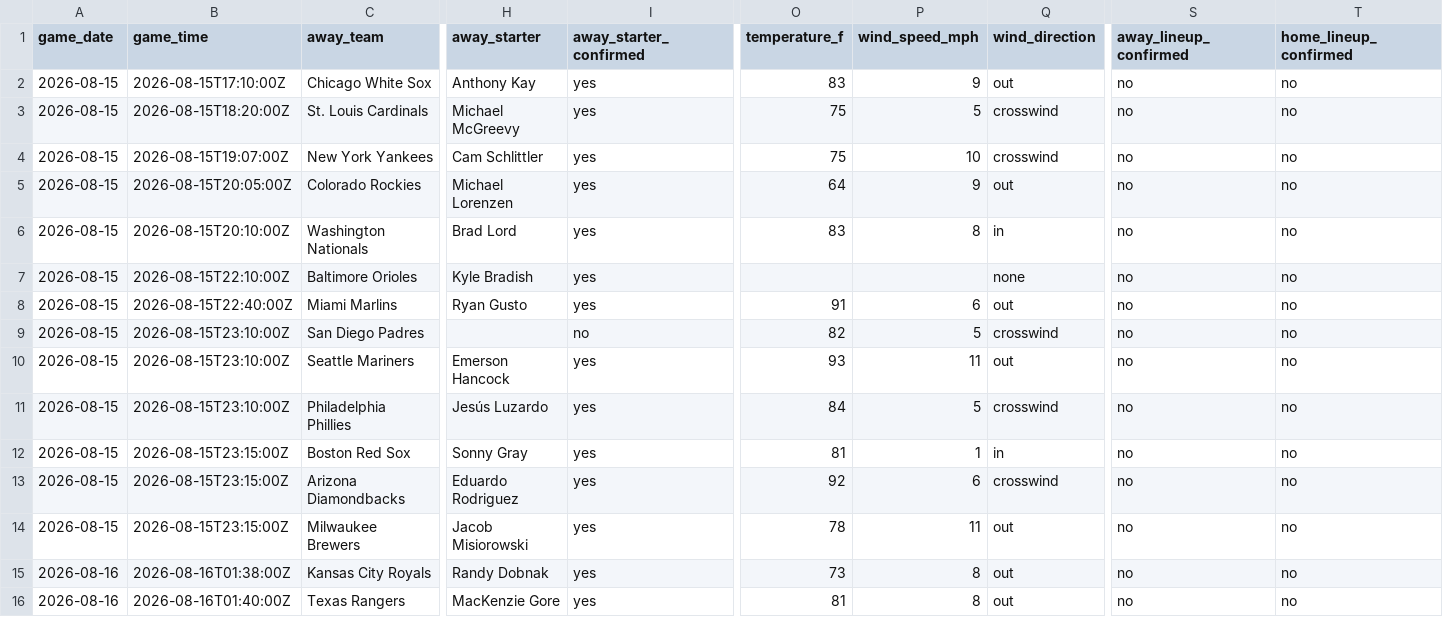
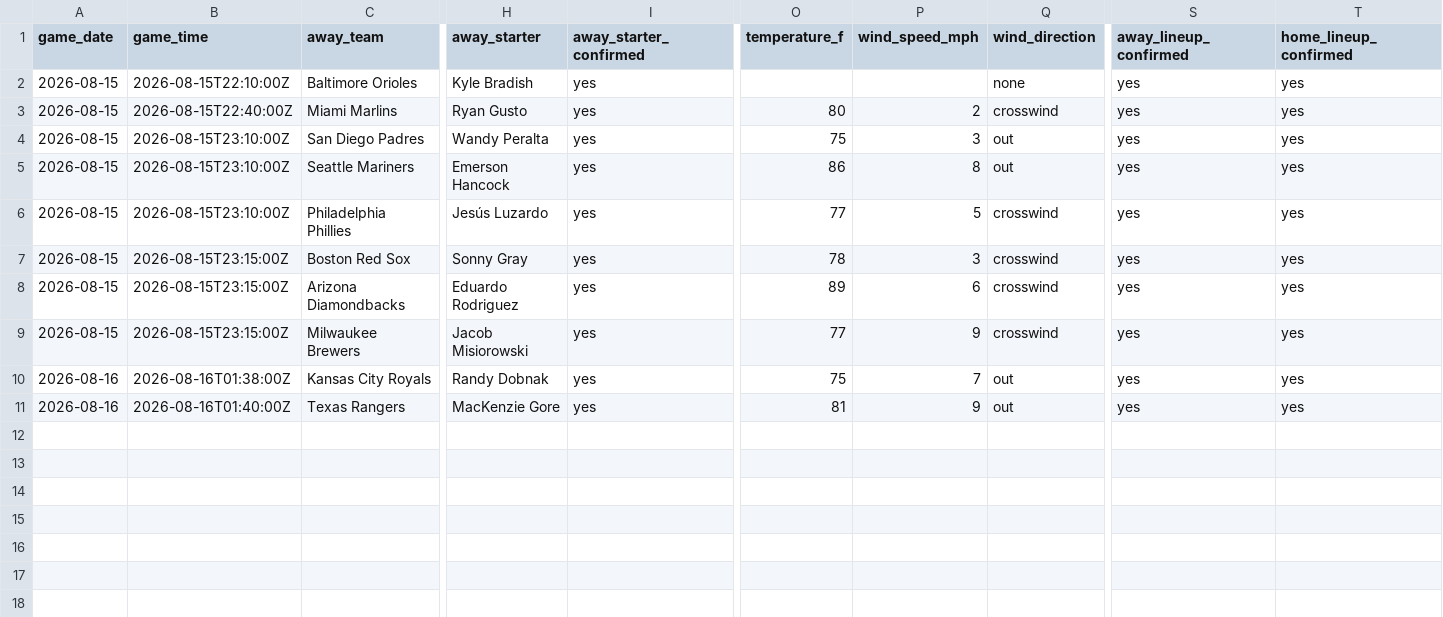
Before and after one commit to ceddto100/Kelly-s-Criterion-calculator, a CSV file: frontend/public/stats/mlb/mlb_slate.csv, drawn as a sheet; only a part is shown, gaps mark what is left out; removed rows and columns are numbered as before the commit, all else as after; rows hold the shown columns only; the diff names each change by its address in the sheet, - before the commit and + after, or states it on an @@ line.

```diff
--- a/frontend/public/stats/mlb/mlb_slate.csv
+++ b/frontend/public/stats/mlb/mlb_slate.csv
-row 2: 2026-08-15 | 2026-08-15T17:10:00Z | Chicago White Sox | Anthony Kay | yes | 83 | 9 | out | no | no
-row 3: 2026-08-15 | 2026-08-15T18:20:00Z | St. Louis Cardinals | Michael McGreevy | yes | 75 | 5 | crosswind | no | no
-row 4: 2026-08-15 | 2026-08-15T19:07:00Z | New York Yankees | Cam Schlittler | yes | 75 | 10 | crosswind | no | no
-row 5: 2026-08-15 | 2026-08-15T20:05:00Z | Colorado Rockies | Michael Lorenzen | yes | 64 | 9 | out | no | no
-row 6: 2026-08-15 | 2026-08-15T20:10:00Z | Washington Nationals | Brad Lord | yes | 83 | 8 | in | no | no
-S2:S11 (away_lineup_confirmed): no
+S2:S11 (away_lineup_confirmed): yes
-T2:T11 (home_lineup_confirmed): no
+T2:T11 (home_lineup_confirmed): yes
-O3 (temperature_f): 91
+O3 (temperature_f): 80
-P3 (wind_speed_mph): 6
+P3 (wind_speed_mph): 2
-Q3 (wind_direction): out
+Q3 (wind_direction): crosswind
-H4 (away_starter): (empty)
+H4 (away_starter): Wandy Peralta
-I4 (away_starter_confirmed): no
+I4 (away_starter_confirmed): yes
-O4 (temperature_f): 82
+O4 (temperature_f): 75
-P4 (wind_speed_mph): 5
+P4 (wind_speed_mph): 3
-Q4 (wind_direction): crosswind
+Q4 (wind_direction): out
-O5 (temperature_f): 93
+O5 (temperature_f): 86
-P5 (wind_speed_mph): 11
+P5 (wind_speed_mph): 8
-O6 (temperature_f): 84
+O6 (temperature_f): 77
-O7 (temperature_f): 81
+O7 (temperature_f): 78
-P7 (wind_speed_mph): 1
+P7 (wind_speed_mph): 3
-Q7 (wind_direction): in
+Q7 (wind_direction): crosswind
-O8 (temperature_f): 92
+O8 (temperature_f): 89
-O9 (temperature_f): 78
+O9 (temperature_f): 77
-P9 (wind_speed_mph): 11
+P9 (wind_speed_mph): 9
-Q9 (wind_direction): out
+Q9 (wind_direction): crosswind
-O10 (temperature_f): 73
+O10 (temperature_f): 75
-P10 (wind_speed_mph): 8
+P10 (wind_speed_mph): 7
-P11 (wind_speed_mph): 8
+P11 (wind_speed_mph): 9
```
Also changed, not shown: frontend/public/stats/mlb/mlb_bullpen.csv, frontend/public/stats/mlb/mlb_starters.csv, 3 other files.
